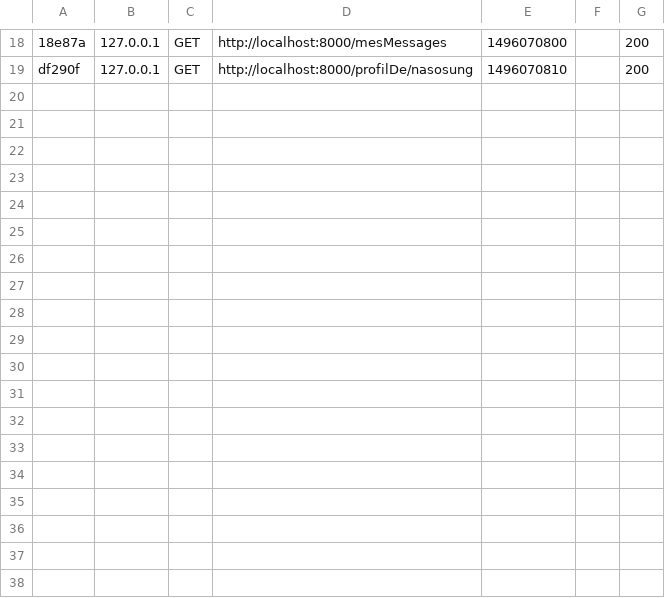
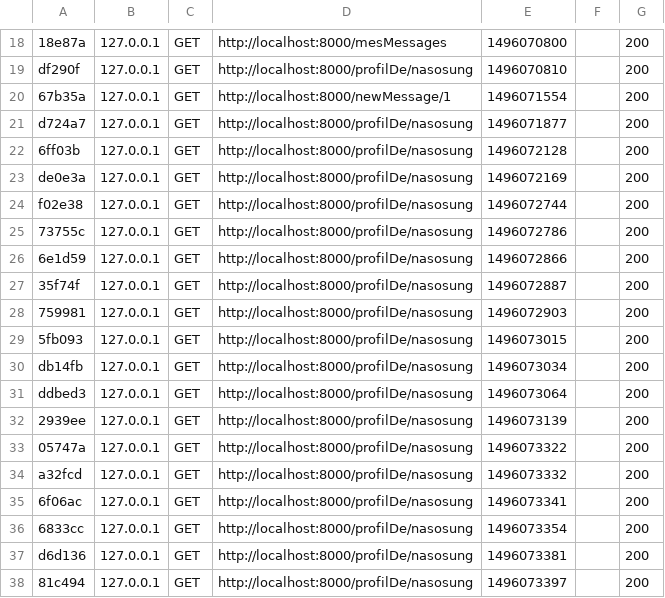
Before and after one commit to nsonnycole/TeamDEV, a CSV file: var/cache/dev/profiler/index.csv, drawn as a sheet; only a part is shown, gaps mark what is left out; the diff names each change by its address in the sheet, - before the commit and + after, or states it on an @@ line.

```diff
--- a/var/cache/dev/profiler/index.csv
+++ b/var/cache/dev/profiler/index.csv
+row 20: 67b35a | 127.0.0.1 | GET | http://localhost:8000/newMessage/1 | 1496071554 |  | 200
+row 21: d724a7 | 127.0.0.1 | GET | http://localhost:8000/profilDe/nasosung | 1496071877 |  | 200
+row 22: 6ff03b | 127.0.0.1 | GET | http://localhost:8000/profilDe/nasosung | 1496072128 |  | 200
+row 23: de0e3a | 127.0.0.1 | GET | http://localhost:8000/profilDe/nasosung | 1496072169 |  | 200
+row 24: f02e38 | 127.0.0.1 | GET | http://localhost:8000/profilDe/nasosung | 1496072744 |  | 200
+row 25: 73755c | 127.0.0.1 | GET | http://localhost:8000/profilDe/nasosung | 1496072786 |  | 200
+row 26: 6e1d59 | 127.0.0.1 | GET | http://localhost:8000/profilDe/nasosung | 1496072866 |  | 200
+row 27: 35f74f | 127.0.0.1 | GET | http://localhost:8000/profilDe/nasosung | 1496072887 |  | 200
+row 28: 759981 | 127.0.0.1 | GET | http://localhost:8000/profilDe/nasosung | 1496072903 |  | 200
+row 29: 5fb093 | 127.0.0.1 | GET | http://localhost:8000/profilDe/nasosung | 1496073015 |  | 200
+row 30: db14fb | 127.0.0.1 | GET | http://localhost:8000/profilDe/nasosung | 1496073034 |  | 200
+row 31: ddbed3 | 127.0.0.1 | GET | http://localhost:8000/profilDe/nasosung | 1496073064 |  | 200
+row 32: 2939ee | 127.0.0.1 | GET | http://localhost:8000/profilDe/nasosung | 1496073139 |  | 200
+row 33: 05747a | 127.0.0.1 | GET | http://localhost:8000/profilDe/nasosung | 1496073322 |  | 200
+row 34: a32fcd | 127.0.0.1 | GET | http://localhost:8000/profilDe/nasosung | 1496073332 |  | 200
+row 35: 6f06ac | 127.0.0.1 | GET | http://localhost:8000/profilDe/nasosung | 1496073341 |  | 200
+row 36: 6833cc | 127.0.0.1 | GET | http://localhost:8000/profilDe/nasosung | 1496073354 |  | 200
+row 37: d6d136 | 127.0.0.1 | GET | http://localhost:8000/profilDe/nasosung | 1496073381 |  | 200
+row 38: 81c494 | 127.0.0.1 | GET | http://localhost:8000/profilDe/nasosung | 1496073397 |  | 200
```
Also changed, not shown: 25 other files.
